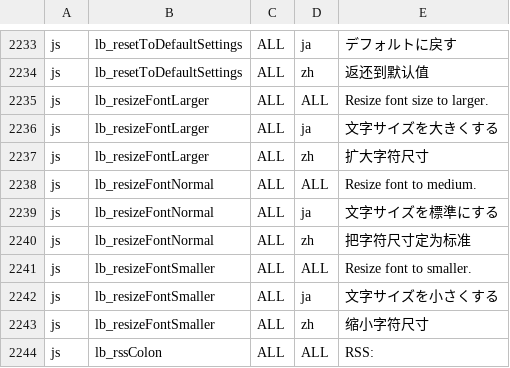
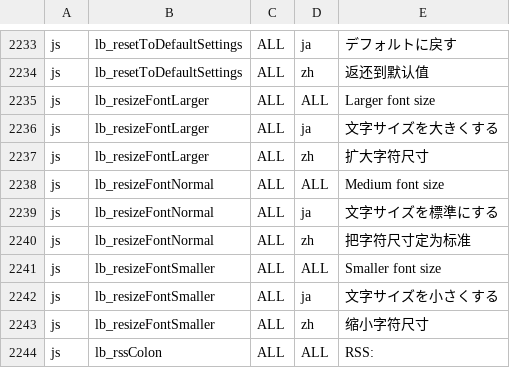
Before and after one commit to vineet0208/infoscoop, a CSV file: src/initdb/data/i18n/import.csv, drawn as a sheet; only a part is shown, gaps mark what is left out.

Commit message:
Issue 147: Correct words of i18n data
Update issue 147
I corrected some phrases.

```diff
--- a/src/initdb/data/i18n/import.csv
+++ b/src/initdb/data/i18n/import.csv
@@ -2234,9 +2234,9 @@
 "js","lb_resetToDefaultSettings","ALL","zh","返还到默认值"
-"js","lb_resizeFontLarger","ALL","ALL","Resize font size to larger."
+"js","lb_resizeFontLarger","ALL","ALL","Larger font size"
 "js","lb_resizeFontLarger","ALL","ja","文字サイズを大きくする"
 "js","lb_resizeFontLarger","ALL","zh","扩大字符尺寸"
-"js","lb_resizeFontNormal","ALL","ALL","Resize font to medium."
+"js","lb_resizeFontNormal","ALL","ALL","Medium font size"
 "js","lb_resizeFontNormal","ALL","ja","文字サイズを標準にする"
 "js","lb_resizeFontNormal","ALL","zh","把字符尺寸定为标准"
-"js","lb_resizeFontSmaller","ALL","ALL","Resize font to smaller."
+"js","lb_resizeFontSmaller","ALL","ALL","Smaller font size"
 "js","lb_resizeFontSmaller","ALL","ja","文字サイズを小さくする"
```
